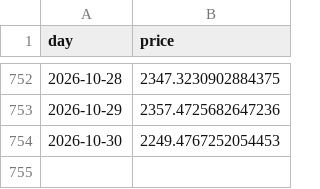
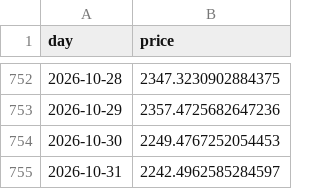
Before and after one commit to cianfru/GME, a CSV file: data/eth_prices.csv, drawn as a sheet; only a part is shown, gaps mark what is left out; the diff names each change by its address in the sheet, - before the commit and + after, or states it on an @@ line.

```diff
--- a/data/eth_prices.csv
+++ b/data/eth_prices.csv
+row 755: 2026-10-31 | 2242.4962585284597
```
Also changed, not shown: data/prices.csv, 18 other files.
